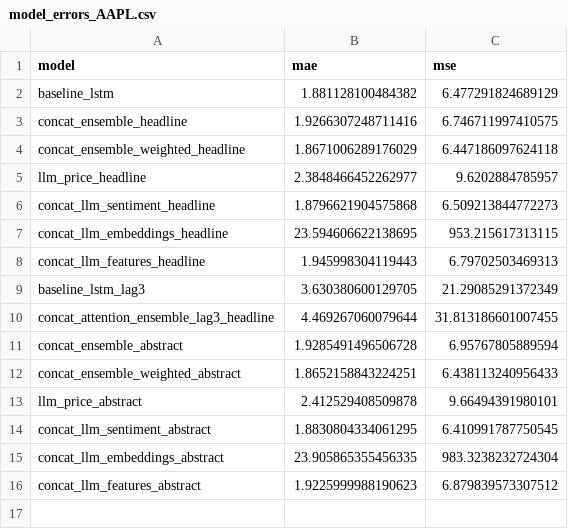
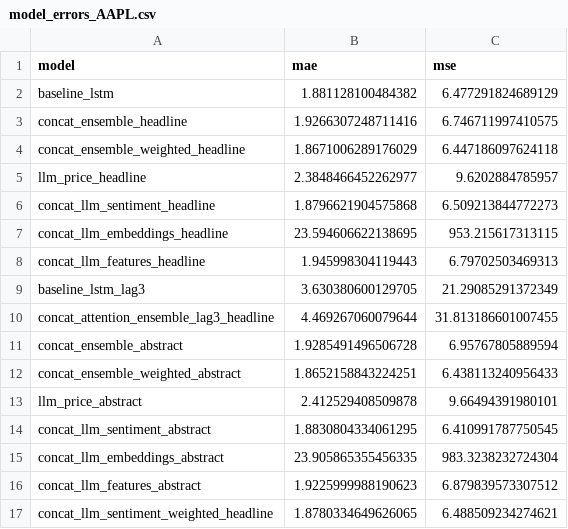
Before and after one commit to xavsant/multimodal_stockprice_prediction, a CSV file: data/model_results/model_errors_AAPL.csv, drawn as a sheet.

Commit message:
Ran LLM sentiment weighted concat model for all stocks

```diff
--- a/data/model_results/model_errors_AAPL.csv
+++ b/data/model_results/model_errors_AAPL.csv
@@ -16 +16,2 @@ concat_llm_embeddings_abstract,23.905865355456335,983.3238232724304
 concat_llm_features_abstract,1.9225999988190623,6.879839573307512
+concat_llm_sentiment_weighted_headline,1.8780334649626065,6.488509234274621
```
Also changed, not shown: 29 other files.
